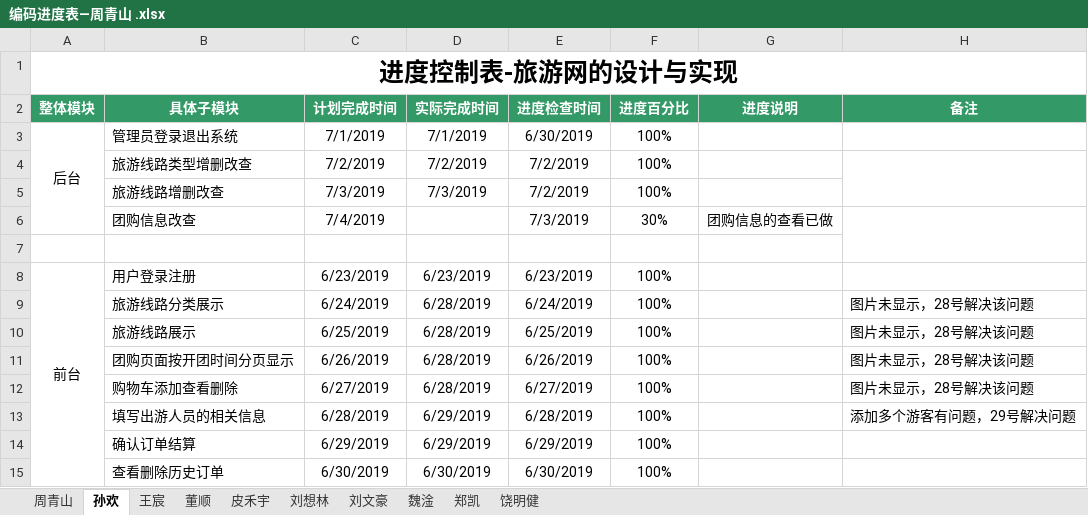
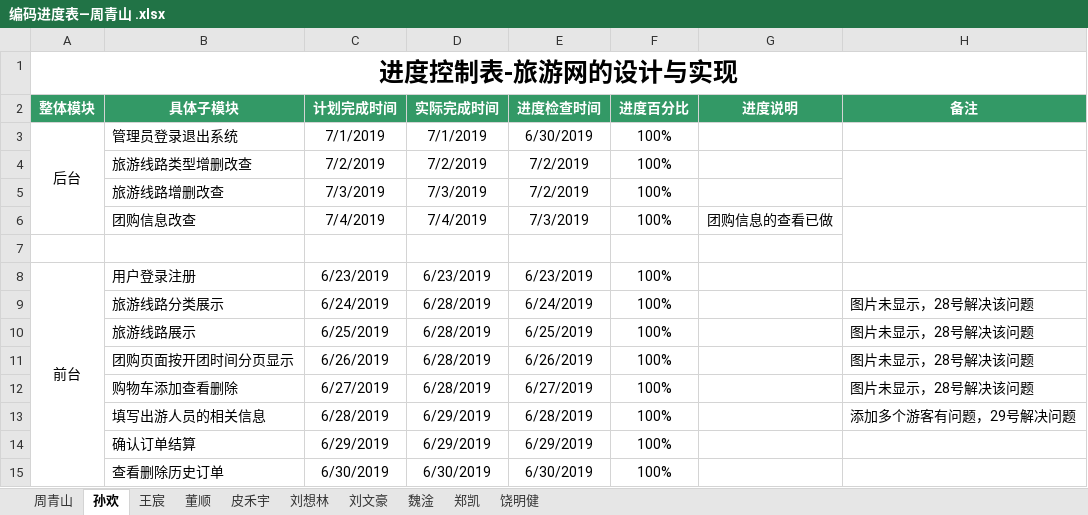
Before and after one commit to hgkj-rj-02/hgkj_02, an Excel workbook: 周青山/编码进度表—周青山 .xlsx, sheet 孙欢, drawn as a sheet; values as stored, in another font and other column widths than the file's, no borders; the diff names each change by its address in the sheet, - before the commit and + after, or states it on an @@ line.

Commit message:
sh

```diff
--- a/周青山/编码进度表—周青山 .xlsx (sheet 孙欢)
+++ b/周青山/编码进度表—周青山 .xlsx (sheet 孙欢)
-D6 (实际完成时间): (empty)
+D6 (实际完成时间): 7/4/2019
-F6 (进度百分比): 30%
+F6 (进度百分比): 100%
```
